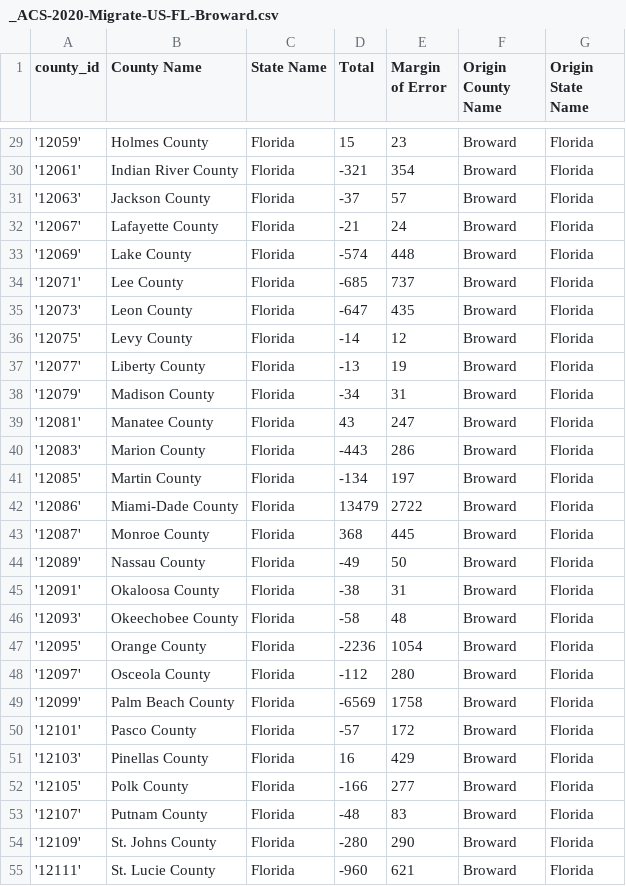
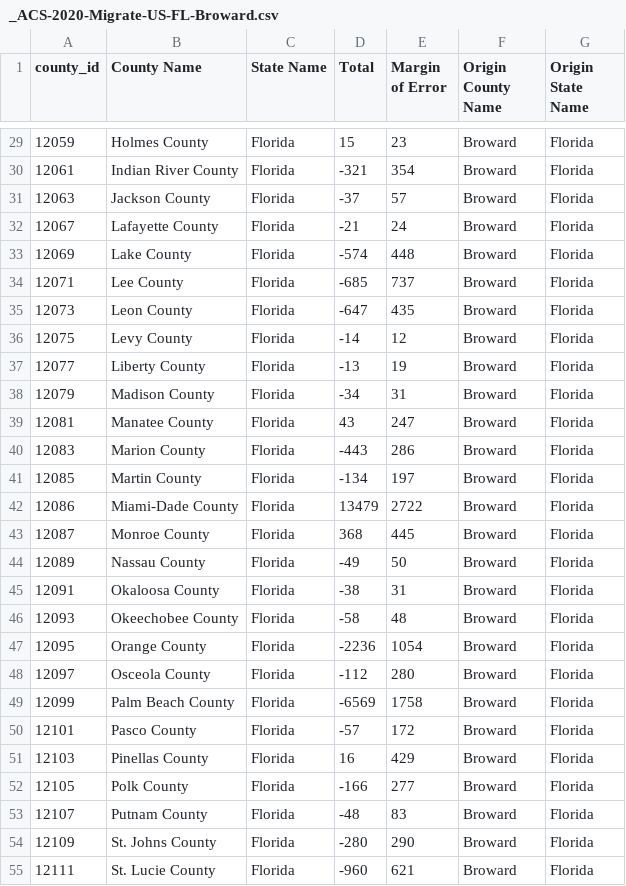
Before and after one commit to spais-io-dev/data, a CSV file: _ACS-2020-Migrate-US-FL-Broward.csv, drawn as a sheet; only a part is shown, gaps mark what is left out; the diff covers the shown part only.

```diff
--- a/_ACS-2020-Migrate-US-FL-Broward.csv
+++ b/_ACS-2020-Migrate-US-FL-Broward.csv
@@ -29,27 +29,27 @@ county_id,County Name,State Name,Total,Margin of Error,Origin County Name,Origin
-'12059',Holmes County,Florida,15,23,Broward,Florida
-'12061',Indian River County,Florida,-321,354,Broward,Florida
-'12063',Jackson County,Florida,-37,57,Broward,Florida
-'12067',Lafayette County,Florida,-21,24,Broward,Florida
-'12069',Lake County,Florida,-574,448,Broward,Florida
-'12071',Lee County,Florida,-685,737,Broward,Florida
-'12073',Leon County,Florida,-647,435,Broward,Florida
-'12075',Levy County,Florida,-14,12,Broward,Florida
-'12077',Liberty County,Florida,-13,19,Broward,Florida
-'12079',Madison County,Florida,-34,31,Broward,Florida
-'12081',Manatee County,Florida,43,247,Broward,Florida
-'12083',Marion County,Florida,-443,286,Broward,Florida
-'12085',Martin County,Florida,-134,197,Broward,Florida
-'12086',Miami-Dade County,Florida,13479,2722,Broward,Florida
-'12087',Monroe County,Florida,368,445,Broward,Florida
-'12089',Nassau County,Florida,-49,50,Broward,Florida
-'12091',Okaloosa County,Florida,-38,31,Broward,Florida
-'12093',Okeechobee County,Florida,-58,48,Broward,Florida
-'12095',Orange County,Florida,-2236,1054,Broward,Florida
-'12097',Osceola County,Florida,-112,280,Broward,Florida
-'12099',Palm Beach County,Florida,-6569,1758,Broward,Florida
-'12101',Pasco County,Florida,-57,172,Broward,Florida
-'12103',Pinellas County,Florida,16,429,Broward,Florida
-'12105',Polk County,Florida,-166,277,Broward,Florida
-'12107',Putnam County,Florida,-48,83,Broward,Florida
-'12109',St. Johns County,Florida,-280,290,Broward,Florida
-'12111',St. Lucie County,Florida,-960,621,Broward,Florida
+12059,Holmes County,Florida,15,23,Broward,Florida
+12061,Indian River County,Florida,-321,354,Broward,Florida
+12063,Jackson County,Florida,-37,57,Broward,Florida
+12067,Lafayette County,Florida,-21,24,Broward,Florida
+12069,Lake County,Florida,-574,448,Broward,Florida
+12071,Lee County,Florida,-685,737,Broward,Florida
+12073,Leon County,Florida,-647,435,Broward,Florida
+12075,Levy County,Florida,-14,12,Broward,Florida
+12077,Liberty County,Florida,-13,19,Broward,Florida
+12079,Madison County,Florida,-34,31,Broward,Florida
+12081,Manatee County,Florida,43,247,Broward,Florida
+12083,Marion County,Florida,-443,286,Broward,Florida
+12085,Martin County,Florida,-134,197,Broward,Florida
+12086,Miami-Dade County,Florida,13479,2722,Broward,Florida
+12087,Monroe County,Florida,368,445,Broward,Florida
+12089,Nassau County,Florida,-49,50,Broward,Florida
+12091,Okaloosa County,Florida,-38,31,Broward,Florida
+12093,Okeechobee County,Florida,-58,48,Broward,Florida
+12095,Orange County,Florida,-2236,1054,Broward,Florida
+12097,Osceola County,Florida,-112,280,Broward,Florida
+12099,Palm Beach County,Florida,-6569,1758,Broward,Florida
+12101,Pasco County,Florida,-57,172,Broward,Florida
+12103,Pinellas County,Florida,16,429,Broward,Florida
+12105,Polk County,Florida,-166,277,Broward,Florida
+12107,Putnam County,Florida,-48,83,Broward,Florida
+12109,St. Johns County,Florida,-280,290,Broward,Florida
+12111,St. Lucie County,Florida,-960,621,Broward,Florida
```
Also changed, not shown: 38 edited cells elsewhere in this file, _ACS_County_Profiles.csv.
